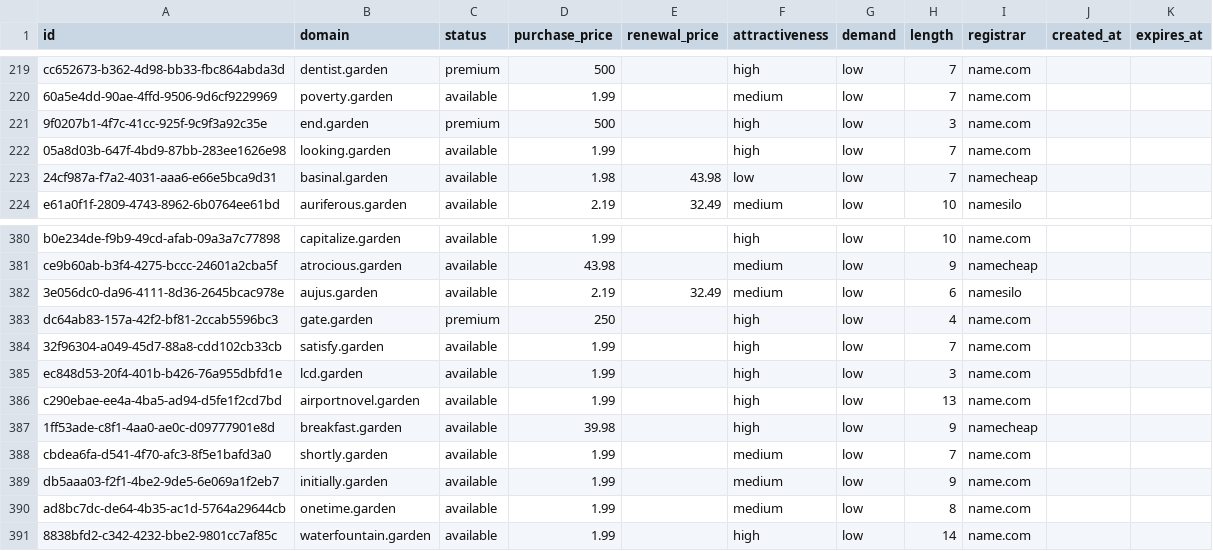
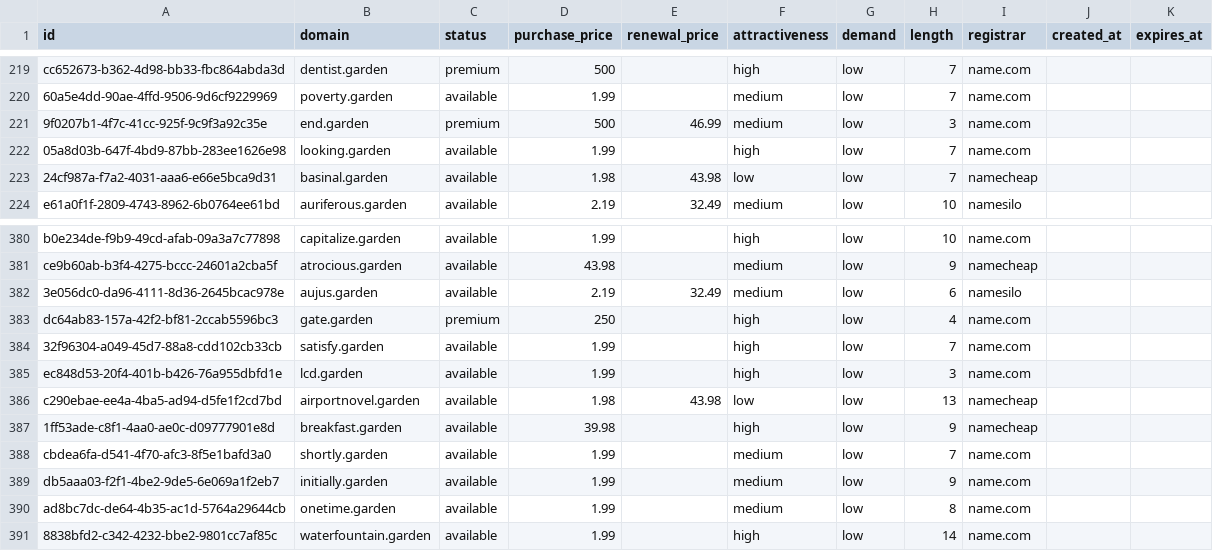
Before and after one commit to UniqueDomains/garden-oneword-domains, a CSV file: garden.csv, drawn as a sheet; only a part is shown, gaps mark what is left out.

Commit message:
Domains update

```diff
--- a/garden.csv
+++ b/garden.csv
@@ -220,3 +220,3 @@ cc652673-b362-4d98-bb33-fbc864abda3d,dentist.garden,premium,500,,high,low,7,name
 60a5e4dd-90ae-4ffd-9506-9d6cf9229969,poverty.garden,available,1.99,,medium,low,7,name.com,,
-9f0207b1-4f7c-41cc-925f-9c9f3a92c35e,end.garden,premium,500,,high,low,3,name.com,,
+9f0207b1-4f7c-41cc-925f-9c9f3a92c35e,end.garden,premium,500,46.99,medium,low,3,name.com,,
 05a8d03b-647f-4bd9-87bb-283ee1626e98,looking.garden,available,1.99,,high,low,7,name.com,,
@@ -385,3 +385,3 @@ dc64ab83-157a-42f2-bf81-2ccab5596bc3,gate.garden,premium,250,,high,low,4,name.co
 ec848d53-20f4-401b-b426-76a955dbfd1e,lcd.garden,available,1.99,,high,low,3,name.com,,
-c290ebae-ee4a-4ba5-ad94-d5fe1f2cd7bd,airportnovel.garden,available,1.99,,high,low,13,name.com,,
+c290ebae-ee4a-4ba5-ad94-d5fe1f2cd7bd,airportnovel.garden,available,1.98,43.98,low,low,13,namecheap,,
 1ff53ade-c8f1-4aa0-ae0c-d09777901e8d,breakfast.garden,available,39.98,,high,low,9,namecheap,,
```
Also changed, not shown: 3 other files.
